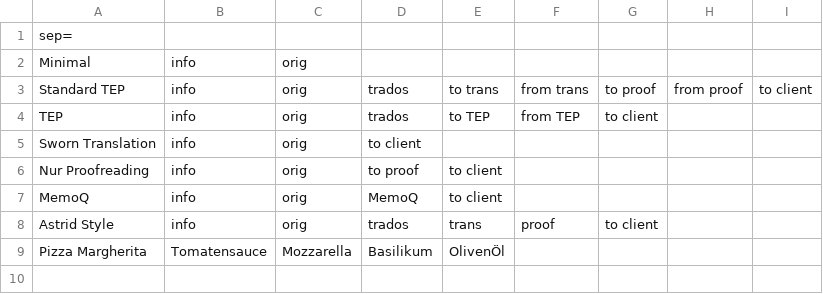
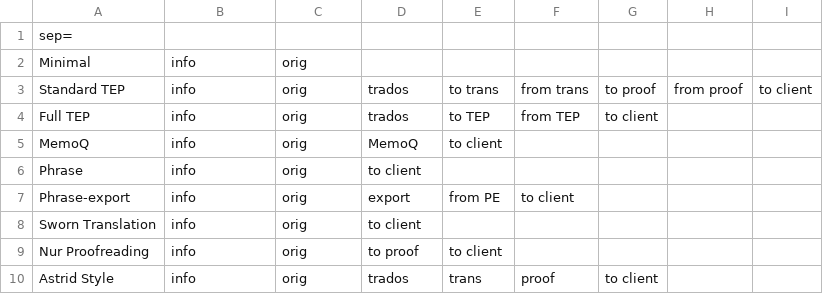
Before and after one commit to teamcons/Rocketlaunch, a CSV file: documentation/Project templates.csv, drawn as a sheet; removed rows and columns are numbered as before the commit, all else as after; the diff names each change by its address in the sheet, - before the commit and + after, or states it on an @@ line.

```diff
--- a/documentation/Project templates.csv
+++ b/documentation/Project templates.csv
-A4: TEP
+A4: Full TEP
@@ row 7 moved to row 5: MemoQ @@
+row 6: Phrase | info | orig | to client
+row 7: Phrase-export | info | orig | export | from PE | to client
-row 9: Pizza Margherita | Tomatensauce | Mozzarella | Basilikum | OlivenÖl
```
Also changed, not shown: 1 other file.
